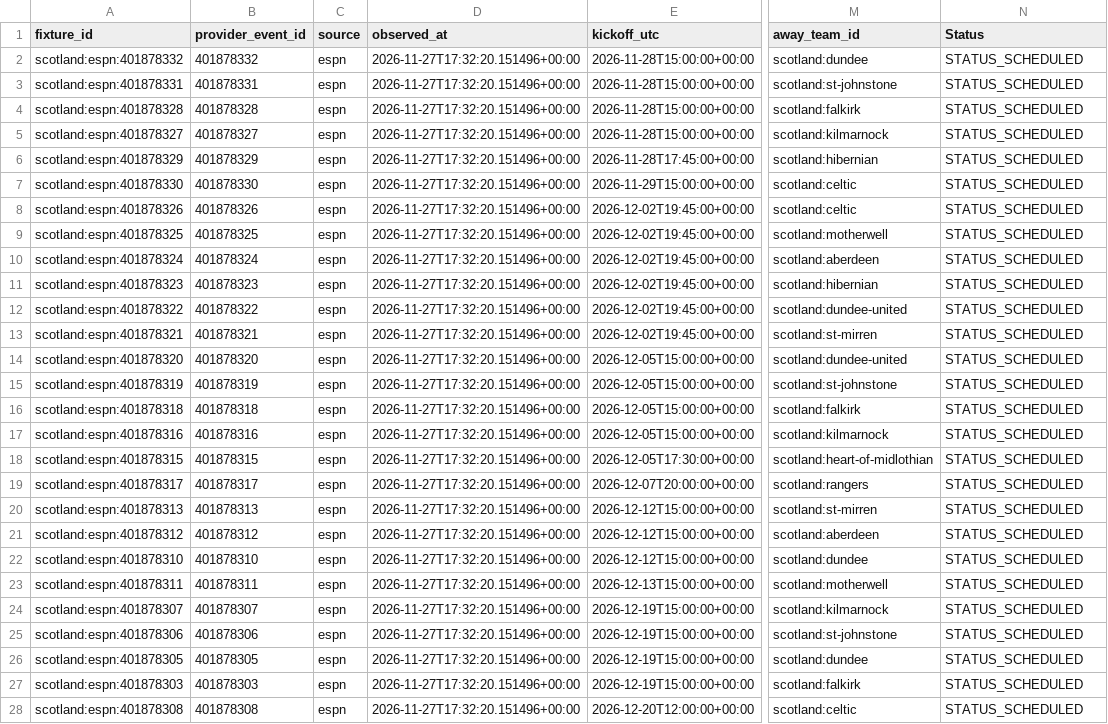
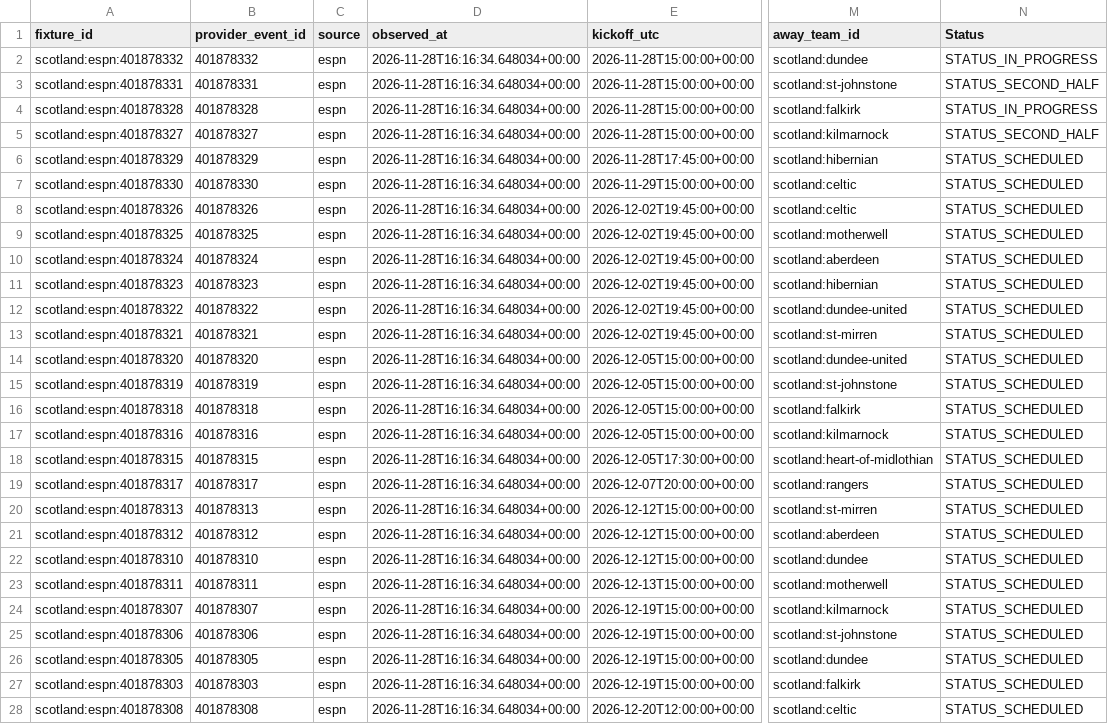
Before and after one commit to gmalbert/scotland-premiership, a CSV file: data_files/upcoming_fixtures.csv, drawn as a sheet; only a part is shown, gaps mark what is left out; the diff covers the shown part only; the diff names each change by its address in the sheet, - before the commit and + after, or states it on an @@ line.

```diff
--- a/data_files/upcoming_fixtures.csv
+++ b/data_files/upcoming_fixtures.csv
-D2:D28 (observed_at): 2026-11-27T17:32:20.151496+00:00
+D2:D28 (observed_at): 2026-11-28T16:16:34.648034+00:00
-N2 (Status): STATUS_SCHEDULED
+N2 (Status): STATUS_IN_PROGRESS
-N3 (Status): STATUS_SCHEDULED
+N3 (Status): STATUS_SECOND_HALF
-N4 (Status): STATUS_SCHEDULED
+N4 (Status): STATUS_IN_PROGRESS
-N5 (Status): STATUS_SCHEDULED
+N5 (Status): STATUS_SECOND_HALF
```
Also changed, not shown: 34 edited cells elsewhere in this file, data_files/poisson_metrics_history.csv, data_files/upcoming_predictions.csv, 10 other files.
